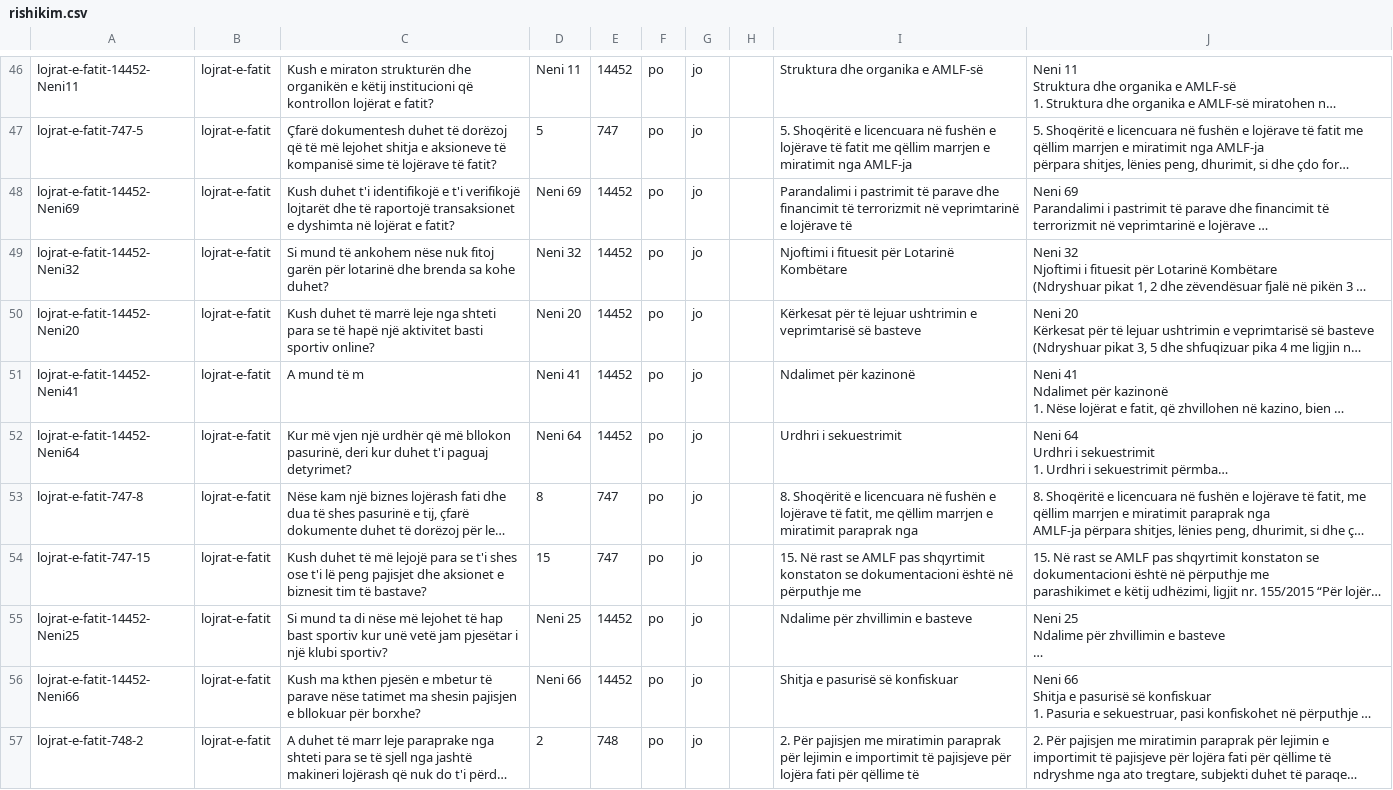
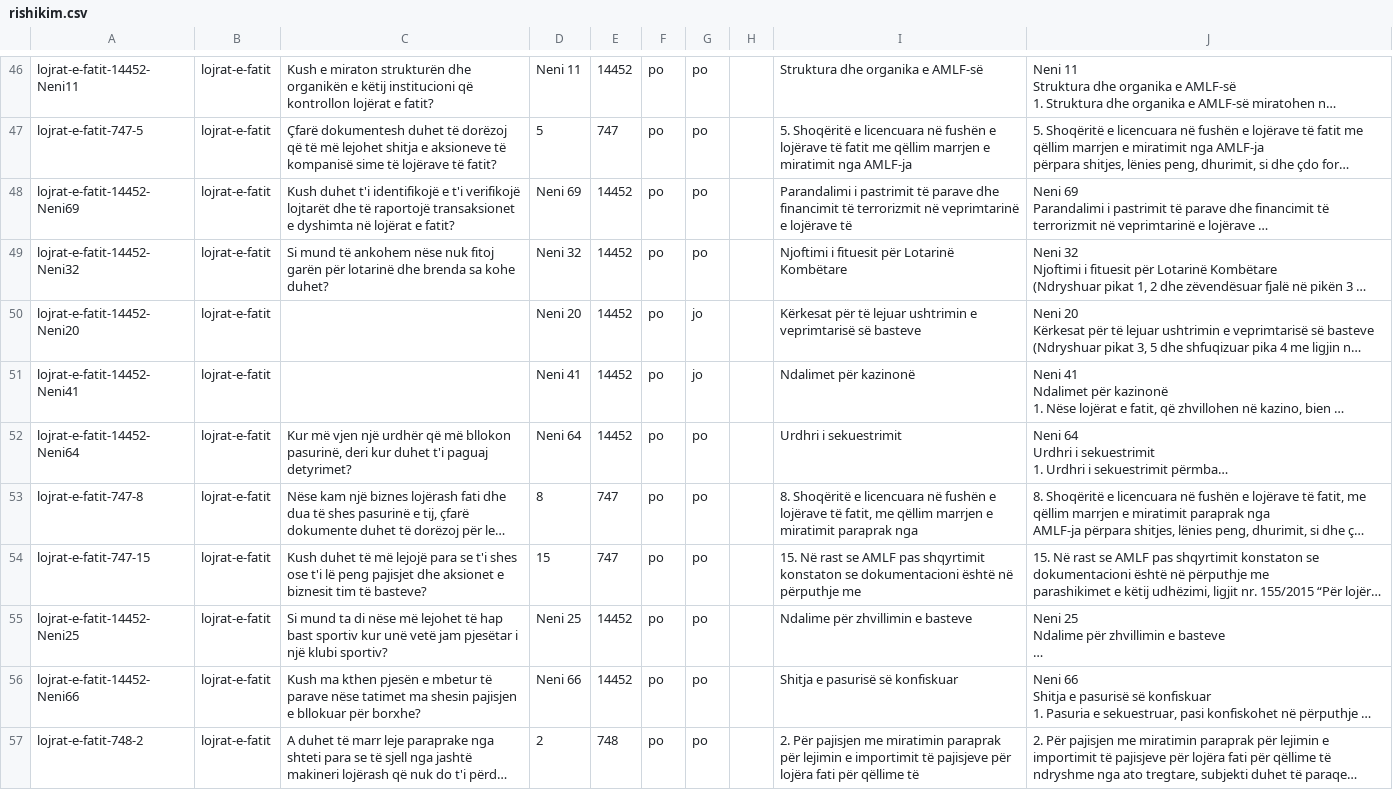
Before and after one commit to Aristxa/Asistenti-Fiskal, a CSV file: eval/gold/rishikim.csv, drawn as a sheet; only a part is shown, gaps mark what is left out; long unchanged cells end in …; the diff covers the shown part only; the diff names each change by its address in the sheet, - before the commit and + after, or states it on an @@ line.

```diff
--- a/eval/gold/rishikim.csv
+++ b/eval/gold/rishikim.csv
-G46:G49: jo
+G46:G49: po
-C50: Kush duhet të marrë leje nga shteti para se të hapë një aktivitet basti sportiv online?
+C50: (empty)
-C51: A mund të m
+C51: (empty)
-G52:G57: jo
+G52:G57: po
-C54: …tim të bastave?
+C54: …tim të basteve?
```
Also changed, not shown: 36 edited cells elsewhere in this file, 2 other files.
